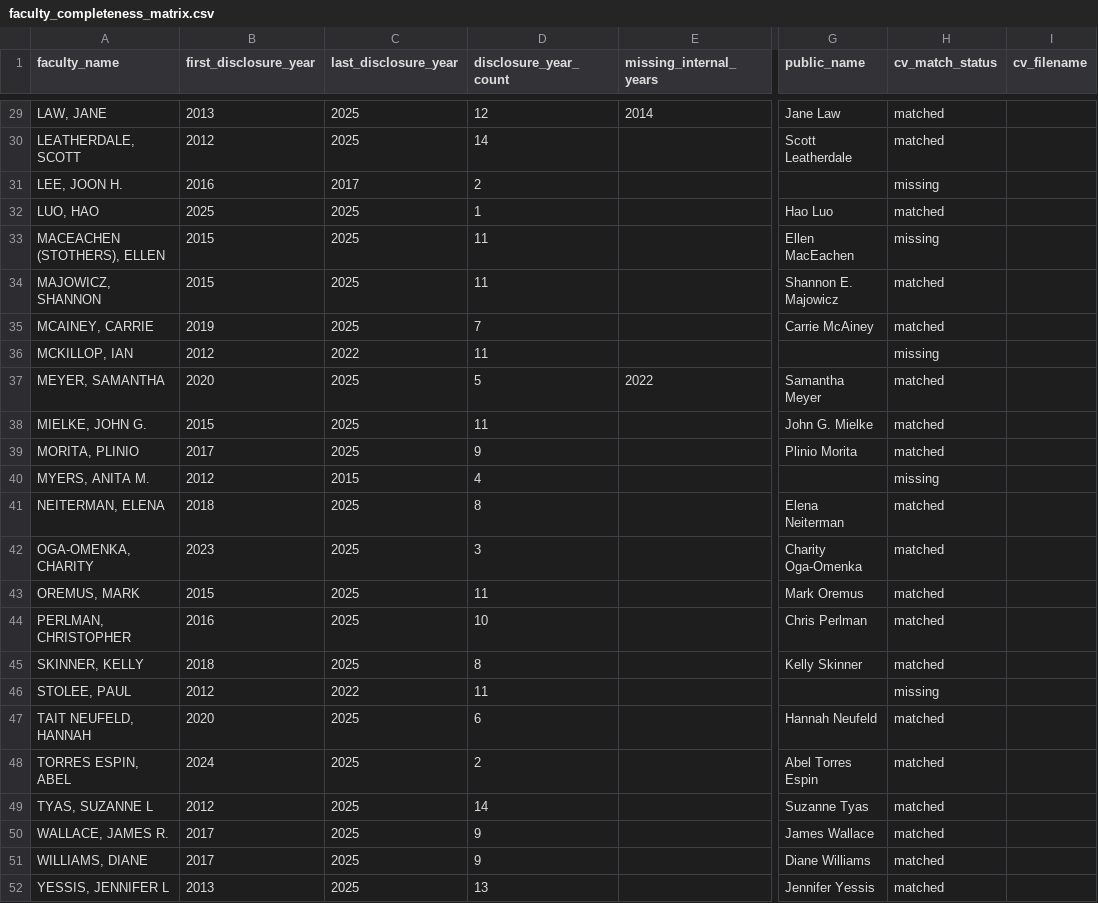
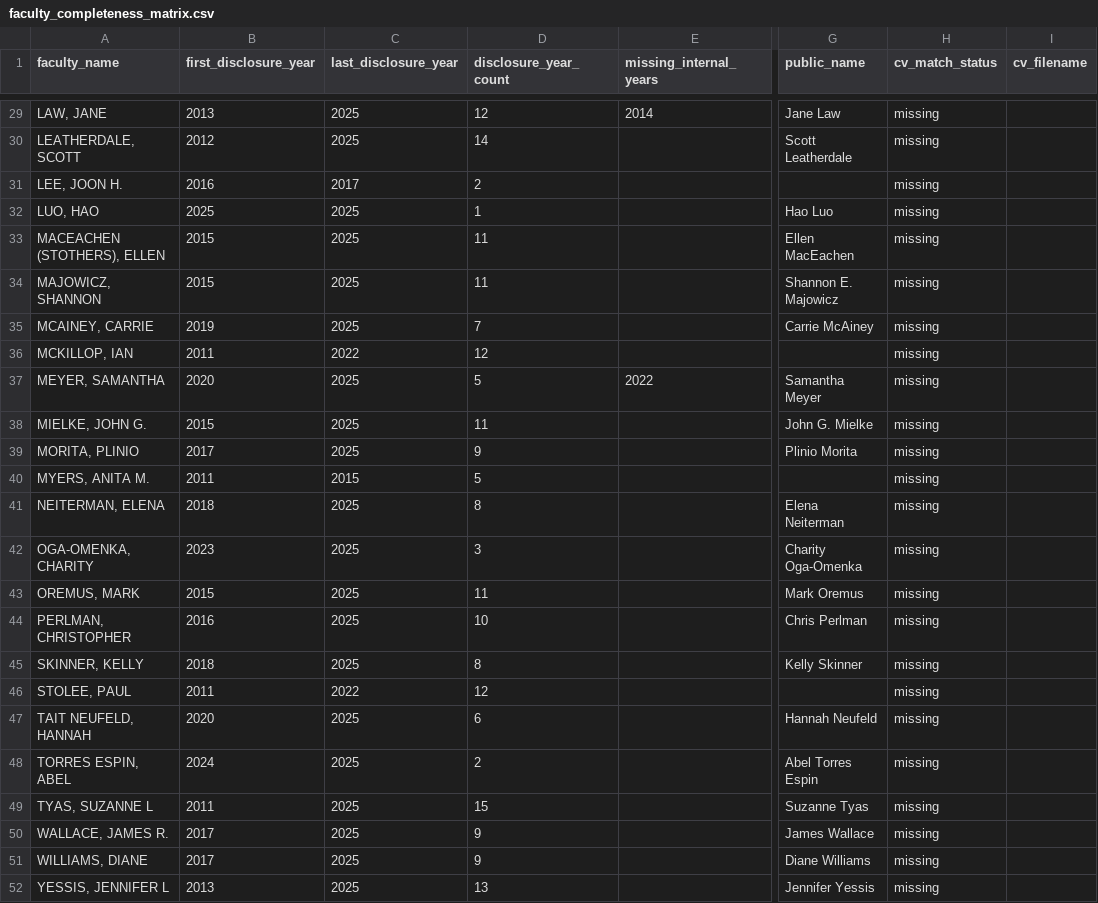
Before and after one commit to JimWallace/SPHS-Salary-Analysis, a CSV file: analysis_output/faculty_completeness_matrix.csv, drawn as a sheet; only a part is shown, gaps mark what is left out; the diff covers the shown part only; the diff names each change by its address in the sheet, - before the commit and + after, or states it on an @@ line.

```diff
--- a/analysis_output/faculty_completeness_matrix.csv
+++ b/analysis_output/faculty_completeness_matrix.csv
-H29:H30 (cv_match_status): matched
+H29:H30 (cv_match_status): missing
-H32 (cv_match_status): matched
+H32 (cv_match_status): missing
-H34:H35 (cv_match_status): matched
+H34:H35 (cv_match_status): missing
-B36 (first_disclosure_year): 2012
+B36 (first_disclosure_year): 2011
-D36 (disclosure_year_count): 11
+D36 (disclosure_year_count): 12
-H37:H39 (cv_match_status): matched
+H37:H39 (cv_match_status): missing
-B40 (first_disclosure_year): 2012
+B40 (first_disclosure_year): 2011
-D40 (disclosure_year_count): 4
+D40 (disclosure_year_count): 5
-H41:H45 (cv_match_status): matched
+H41:H45 (cv_match_status): missing
-B46 (first_disclosure_year): 2012
+B46 (first_disclosure_year): 2011
-D46 (disclosure_year_count): 11
+D46 (disclosure_year_count): 12
-H47:H52 (cv_match_status): matched
+H47:H52 (cv_match_status): missing
-B49 (first_disclosure_year): 2012
+B49 (first_disclosure_year): 2011
-D49 (disclosure_year_count): 14
+D49 (disclosure_year_count): 15
```
Also changed, not shown: 41 edited cells elsewhere in this file, 6 other files.
